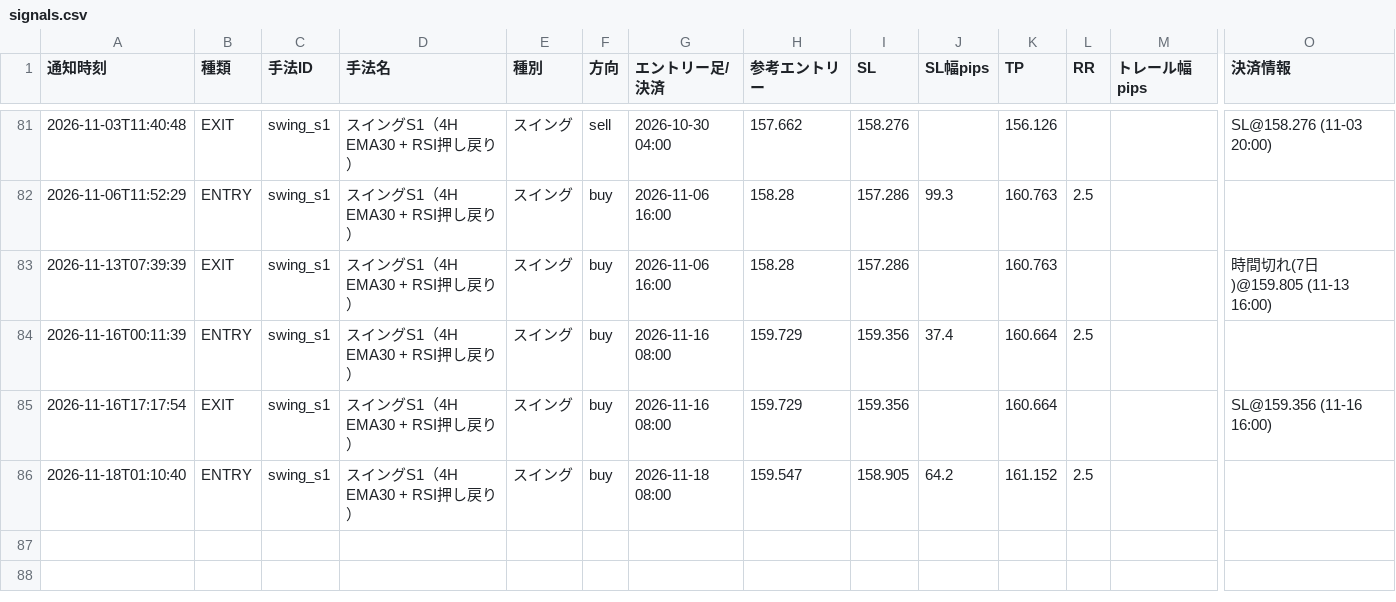
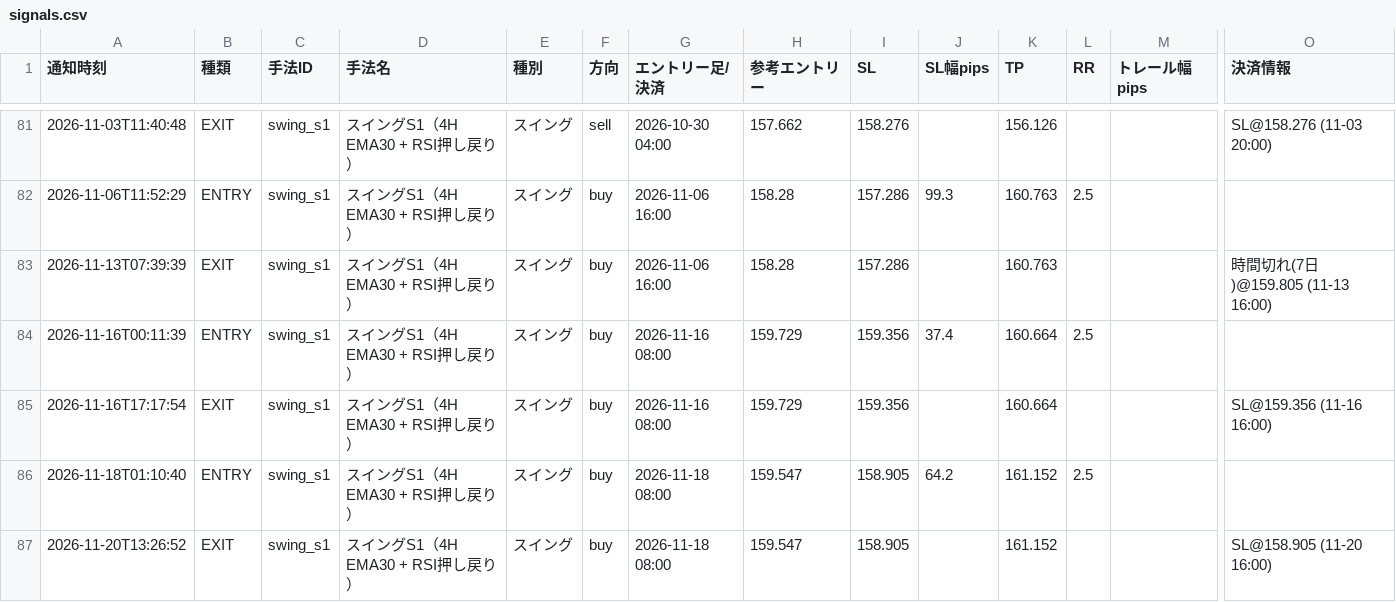
Before and after one commit to jh8mk1/zido-tuchi, a CSV file: logs/signals.csv, drawn as a sheet; only a part is shown, gaps mark what is left out; rows hold the shown columns only; the diff names each change by its address in the sheet, - before the commit and + after, or states it on an @@ line.

```diff
--- a/logs/signals.csv
+++ b/logs/signals.csv
+row 87: 2026-11-20T13:26:52 | EXIT | swing_s1 | スイングS1（4H EMA30 + RSI押し戻り） | スイング | buy | 2026-11-18 08:00 | 159.547 | 158.905 |  | 161.152 |  |  | SL@158.905 (11-20 16:00)
```
Also changed, not shown: 1 other file.
